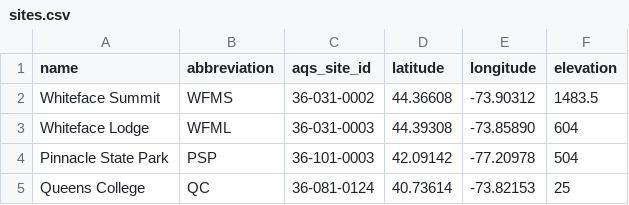
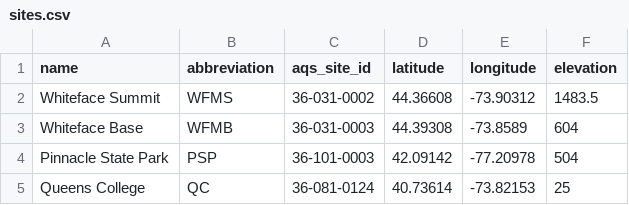
Before and after one commit to ASRCsoft/atmoschem.process, a CSV file: analysis/config/sites.csv, drawn as a sheet.

Commit message:
Rename whiteface mountain lodge to base. Closes #124

```diff
--- a/analysis/config/sites.csv
+++ b/analysis/config/sites.csv
@@ -2,3 +2,3 @@ name,abbreviation,aqs_site_id,latitude,longitude,elevation
 Whiteface Summit,WFMS,36-031-0002,44.36608,-73.90312,1483.5
-Whiteface Lodge,WFML,36-031-0003,44.39308,-73.85890,604
+Whiteface Base,WFMB,36-031-0003,44.39308,-73.8589,604
 Pinnacle State Park,PSP,36-101-0003,42.09142,-77.20978,504
```
Also changed, not shown: analysis/config/autocals.csv, analysis/config/cal_flags.csv, 13 other files.
